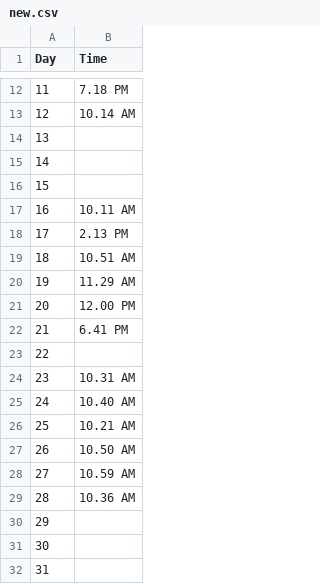
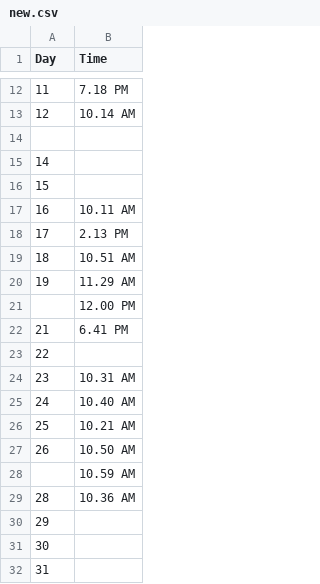
Before and after one commit to SkullCrusherx/Pandas_Practice, a CSV file: new.csv, drawn as a sheet; only a part is shown, gaps mark what is left out.

Commit message:
auto commit

```diff
--- a/new.csv
+++ b/new.csv
@@ -13,3 +13,3 @@
 12,10.14 AM
-13,
+,
 14,
@@ -20,3 +20,3 @@
 19,11.29 AM
-20,12.00 PM
+,12.00 PM
 21,6.41 PM
@@ -27,3 +27,3 @@
 26,10.50 AM
-27,10.59 AM
+,10.59 AM
 28,10.36 AM
```
